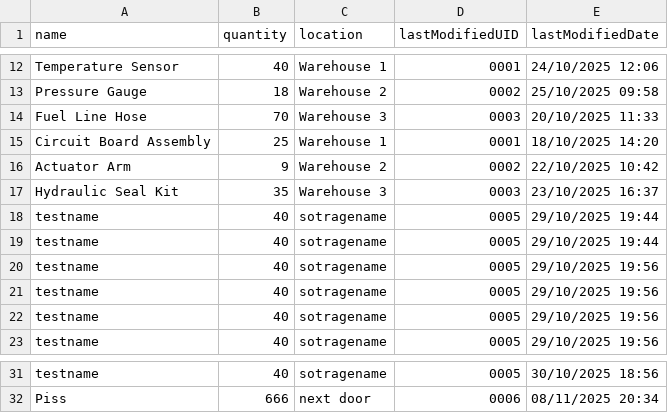
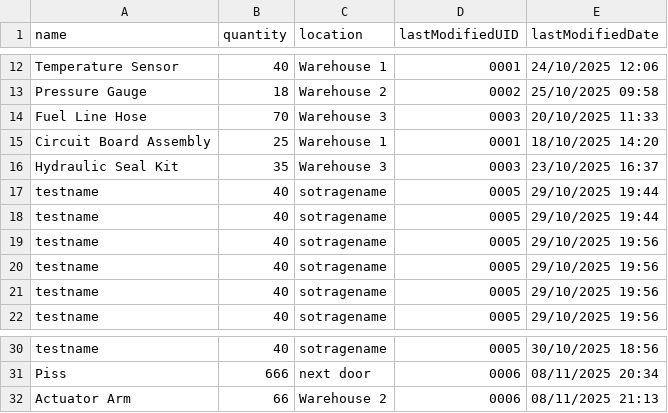
Before and after one commit to character-limit/InvManagementSystem, a CSV file: inventory.csv, drawn as a sheet; only a part is shown, gaps mark what is left out.

```diff
--- a/inventory.csv
+++ b/inventory.csv
@@ -15,3 +15,2 @@ Fuel Line Hose,70,Warehouse 3,0003,20/10/2025 11:33
 Circuit Board Assembly,25,Warehouse 1,0001,18/10/2025 14:20
-Actuator Arm,9,Warehouse 2,0002,22/10/2025 10:42
 Hydraulic Seal Kit,35,Warehouse 3,0003,23/10/2025 16:37
@@ -32 +31,2 @@ testname,40,sotragename,0005,30/10/2025 18:56
 Piss,666,next door,0006,08/11/2025 20:34
+Actuator Arm,66,Warehouse 2,0006,08/11/2025 21:13
```
Also changed, not shown: 1 other file.
